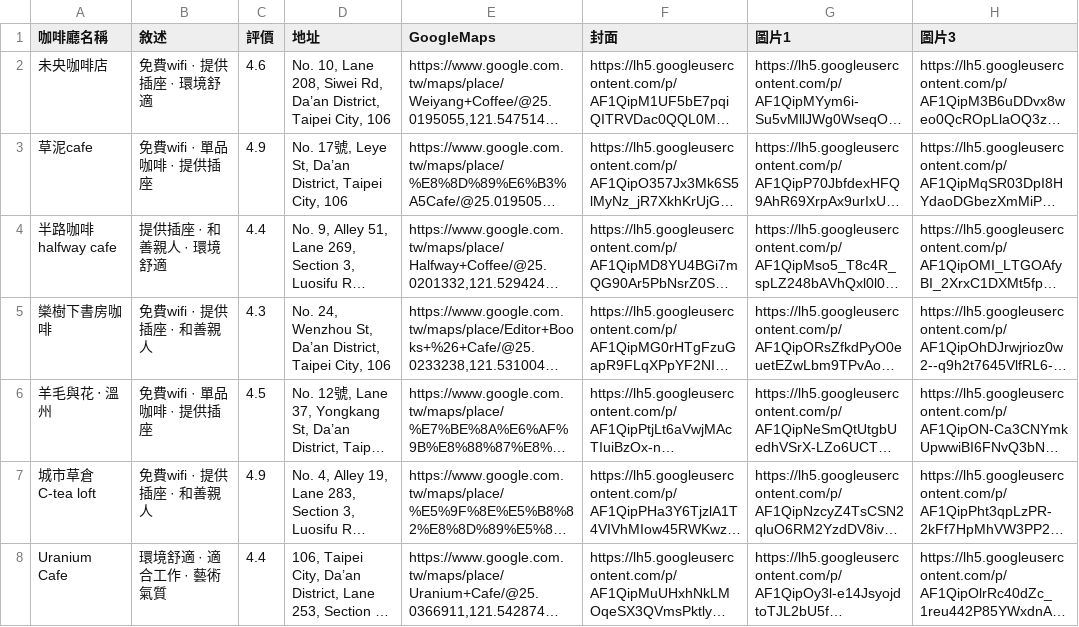
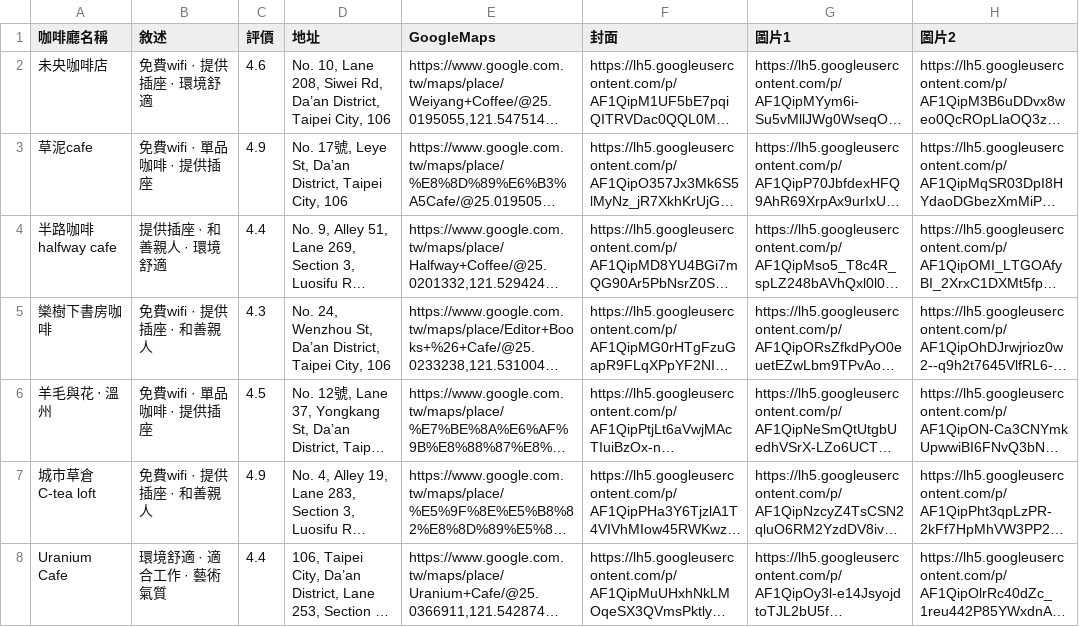
Before and after one commit to tacochan0129/helpyouchoose, a CSV file: cafe.csv, drawn as a sheet; only a part is shown; long unchanged cells end in …; the diff names each change by its address in the sheet, - before the commit and + after, or states it on an @@ line.

Commit message:
Update cafe.csv

```diff
--- a/cafe.csv
+++ b/cafe.csv
-H1: 圖片3
+H1: 圖片2
```
